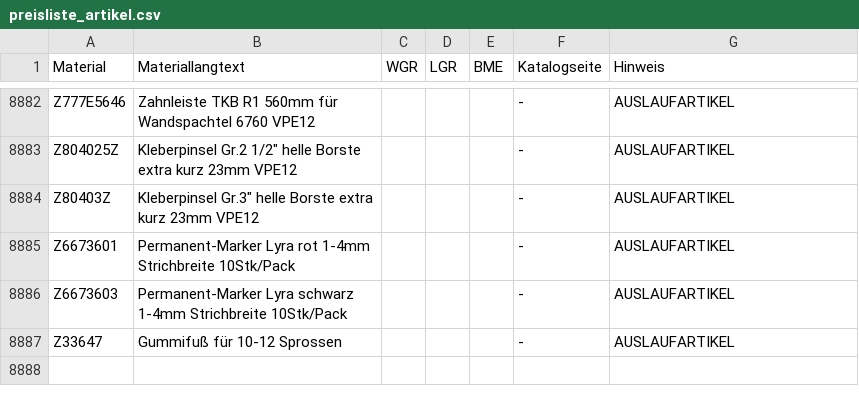
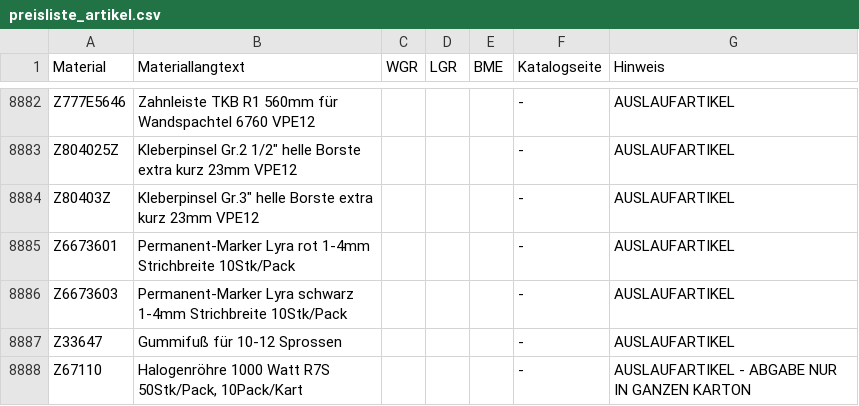
Before and after one commit to Beddy86/LorencicLable, a CSV file: data/preisliste_artikel.csv, drawn as a sheet; only a part is shown, gaps mark what is left out.

```diff
--- a/data/preisliste_artikel.csv
+++ b/data/preisliste_artikel.csv
@@ -8887 +8887,2 @@ Z6673603;Permanent-Marker Lyra schwarz 1-4mm Strichbreite 10Stk/Pack;;;;-;AUSLAU
 Z33647;Gummifuß für 10-12 Sprossen;;;;-;AUSLAUFARTIKEL
+Z67110;Halogenröhre 1000 Watt R7S 50Stk/Pack, 10Pack/Kart;;;;-;AUSLAUFARTIKEL - ABGABE NUR IN GANZEN KARTON
```
Also changed, not shown: 3 other files.
